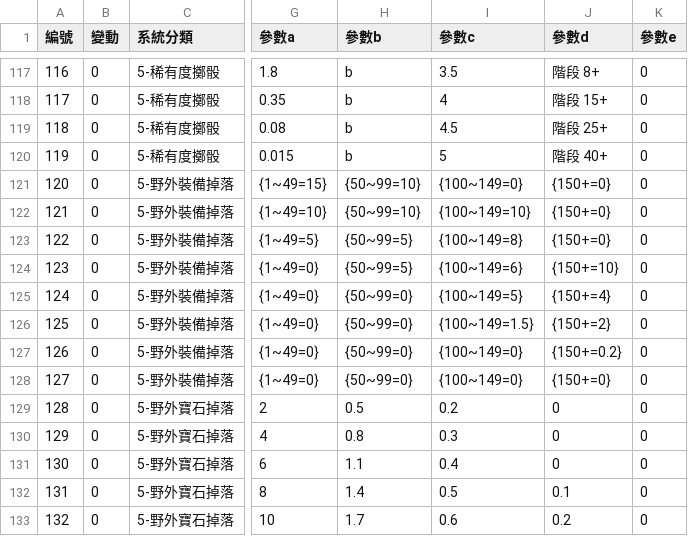
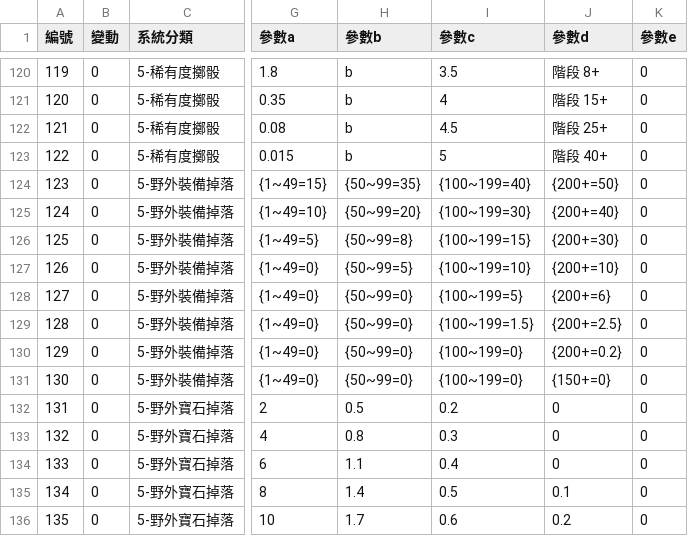
Before and after one commit to myKOF/Idle-RPG, a CSV file: config/CSV/game_parameters.csv, drawn as a sheet; only a part is shown, gaps mark what is left out; addresses are those after the commit; the diff covers the shown part only; the diff names each change by its address in the sheet, - before the commit and + after, or states it on an @@ line.

```diff
--- a/config/CSV/game_parameters.csv
+++ b/config/CSV/game_parameters.csv
@@ column A (編號) renumbered between rows 112 and 273 @@
-H124 (參數b): {50~99=10}
+H124 (參數b): {50~99=35}
-I124 (參數c): {100~149=0}
+I124 (參數c): {100~199=40}
-J124 (參數d): {150+=0}
+J124 (參數d): {200+=50}
-H125 (參數b): {50~99=10}
+H125 (參數b): {50~99=20}
-I125 (參數c): {100~149=10}
+I125 (參數c): {100~199=30}
-J125 (參數d): {150+=0}
+J125 (參數d): {200+=40}
-H126 (參數b): {50~99=5}
+H126 (參數b): {50~99=8}
-I126 (參數c): {100~149=8}
+I126 (參數c): {100~199=15}
-J126 (參數d): {150+=0}
+J126 (參數d): {200+=30}
-I127 (參數c): {100~149=6}
+I127 (參數c): {100~199=10}
-J127 (參數d): {150+=10}
+J127 (參數d): {200+=10}
-I128 (參數c): {100~149=5}
+I128 (參數c): {100~199=5}
-J128 (參數d): {150+=4}
+J128 (參數d): {200+=6}
-I129 (參數c): {100~149=1.5}
+I129 (參數c): {100~199=1.5}
-J129 (參數d): {150+=2}
+J129 (參數d): {200+=2.5}
-I130:I131 (參數c): {100~149=0}
+I130:I131 (參數c): {100~199=0}
-J130 (參數d): {150+=0.2}
+J130 (參數d): {200+=0.2}
```
Also changed, not shown: 3 added rows, 6 removed rows and 17 edited cells elsewhere in this file, 38 other files.
